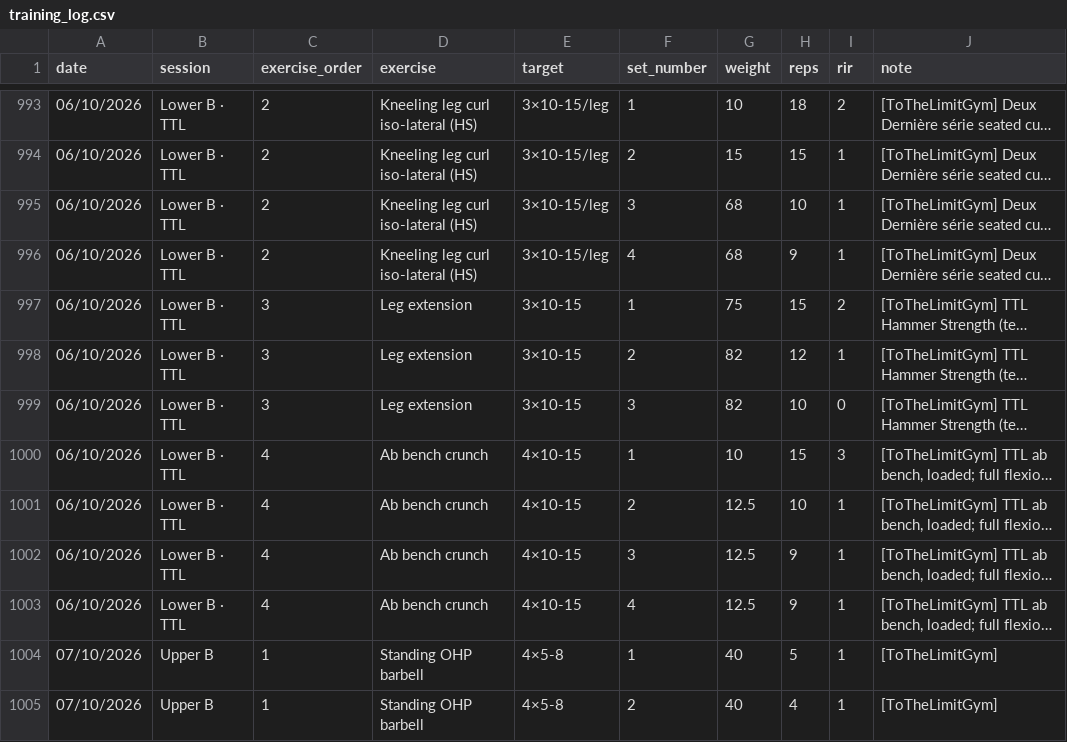
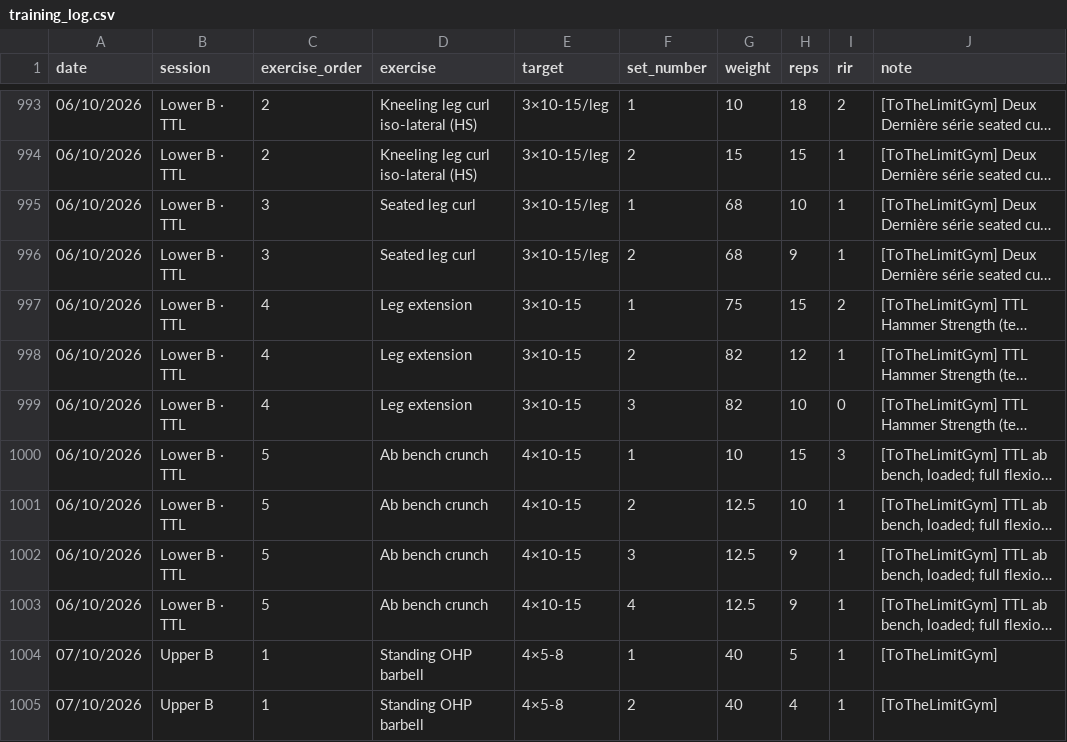
Before and after one commit to yannick-yf/health_dasboard, a CSV file: data/training_log.csv, drawn as a sheet; only a part is shown, gaps mark what is left out; long unchanged cells end in …; the diff names each change by its address in the sheet, - before the commit and + after, or states it on an @@ line.

Commit message:
Update Lower B program and correct log for seated leg curl
Replaces the Kneeling Iso-Lateral Leg Curl with the Seated Leg Curl in the TTL Lower B program, effective Oct 10. The training log for Oct 6 is corrected to reflect that the performed exercise was a seated curl, not a kneeling curl, with corresponding exercise order adjustments. Documentation for the program and recent sessions is updated to reflect this change, including rationale and revised abs volume targets.

```diff
--- a/data/training_log.csv
+++ b/data/training_log.csv
-C995:C996 (exercise_order): 2
+C995:C996 (exercise_order): 3
-D995:D996 (exercise): Kneeling leg curl iso-lateral (HS)
+D995:D996 (exercise): Seated leg curl
-F995 (set_number): 3
+F995 (set_number): 1
-F996 (set_number): 4
+F996 (set_number): 2
-C997:C999 (exercise_order): 3
+C997:C999 (exercise_order): 4
-C1000:C1003 (exercise_order): 4
+C1000:C1003 (exercise_order): 5
```
Also changed, not shown: 3 other files.
